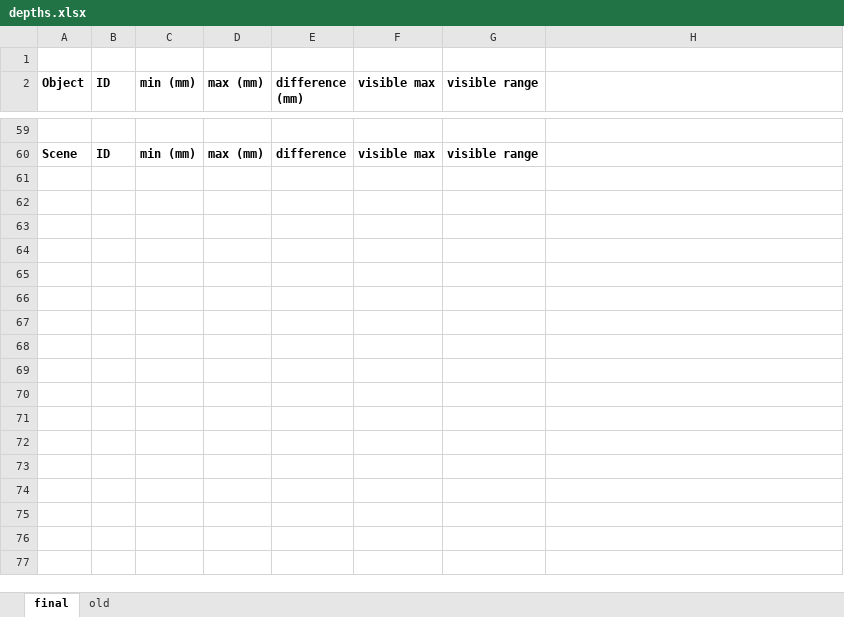
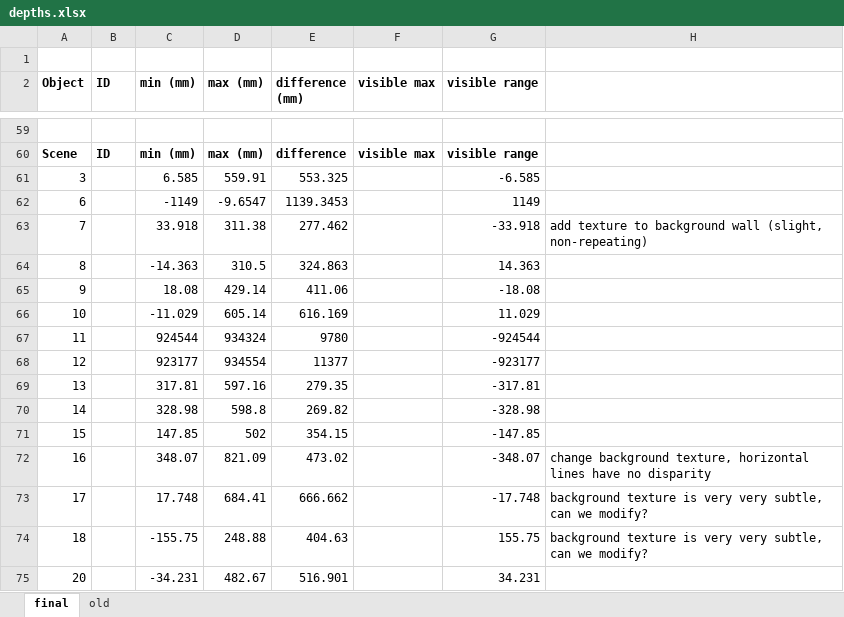
Before and after one commit to CulhamLab/fMRI_ef_scrambled-objects_2022, an Excel workbook: Stimuli/Images/DepthMaps/depths.xlsx, sheet final, drawn as a sheet; only a part is shown, gaps mark what is left out; values as stored, in another font and other column widths than the file's, no borders; table styles not drawn; the diff names each change by its address in the sheet, - before the commit and + after, or states it on an @@ line.

Commit message:
faces disparity

```diff
--- a/Stimuli/Images/DepthMaps/depths.xlsx (sheet final)
+++ b/Stimuli/Images/DepthMaps/depths.xlsx (sheet final)
+row 61: 3 |  | 6.585 | 559.91 | 553.325 |  | -6.585
+row 62: 6 |  | -1149 | -9.6547 | 1139.3453 |  | 1149
+row 63: 7 |  | 33.918 | 311.38 | 277.462 |  | -33.918 | add texture to background wall (slight, non-repeating)
+row 64: 8 |  | -14.363 | 310.5 | 324.863 |  | 14.363
+row 65: 9 |  | 18.08 | 429.14 | 411.06 |  | -18.08
+row 66: 10 |  | -11.029 | 605.14 | 616.169 |  | 11.029
+row 67: 11 |  | 924544 | 934324 | 9780 |  | -924544
+row 68: 12 |  | 923177 | 934554 | 11377 |  | -923177
+row 69: 13 |  | 317.81 | 597.16 | 279.35 |  | -317.81
+row 70: 14 |  | 328.98 | 598.8 | 269.82 |  | -328.98
+row 71: 15 |  | 147.85 | 502 | 354.15 |  | -147.85
+row 72: 16 |  | 348.07 | 821.09 | 473.02 |  | -348.07 | change background texture, horizontal lines have no disparity
+row 73: 17 |  | 17.748 | 684.41 | 666.662 |  | -17.748 | background texture is very very subtle, can we modify?
+row 74: 18 |  | -155.75 | 248.88 | 404.63 |  | 155.75 | background texture is very very subtle, can we modify?
+row 75: 20 |  | -34.231 | 482.67 | 516.901 |  | 34.231
```
Also changed, not shown: sheet old, 24 other files.
